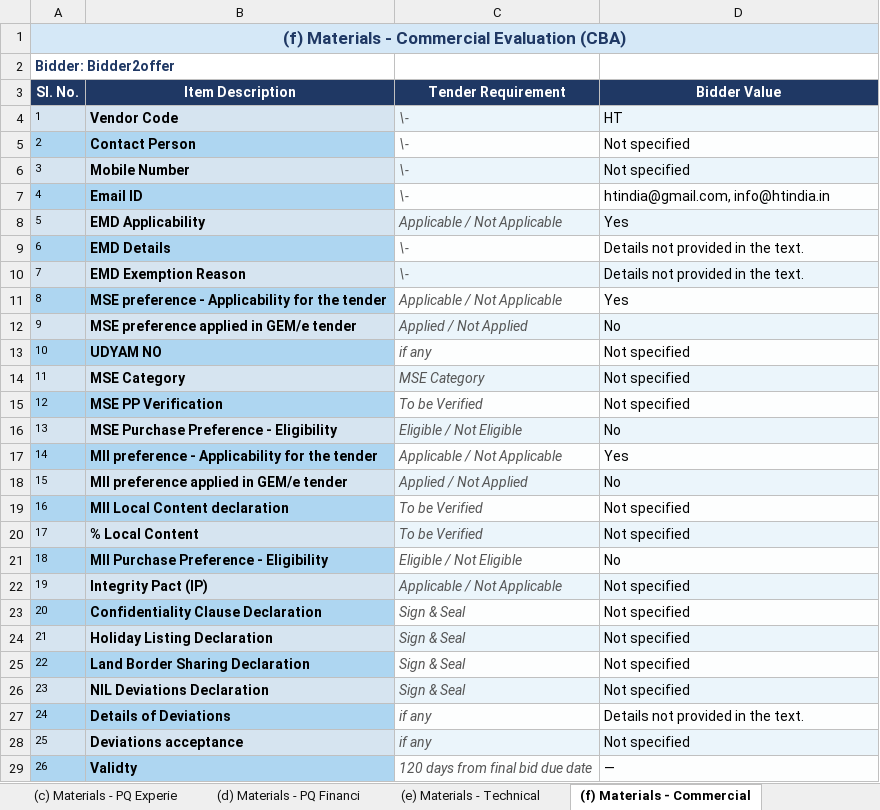
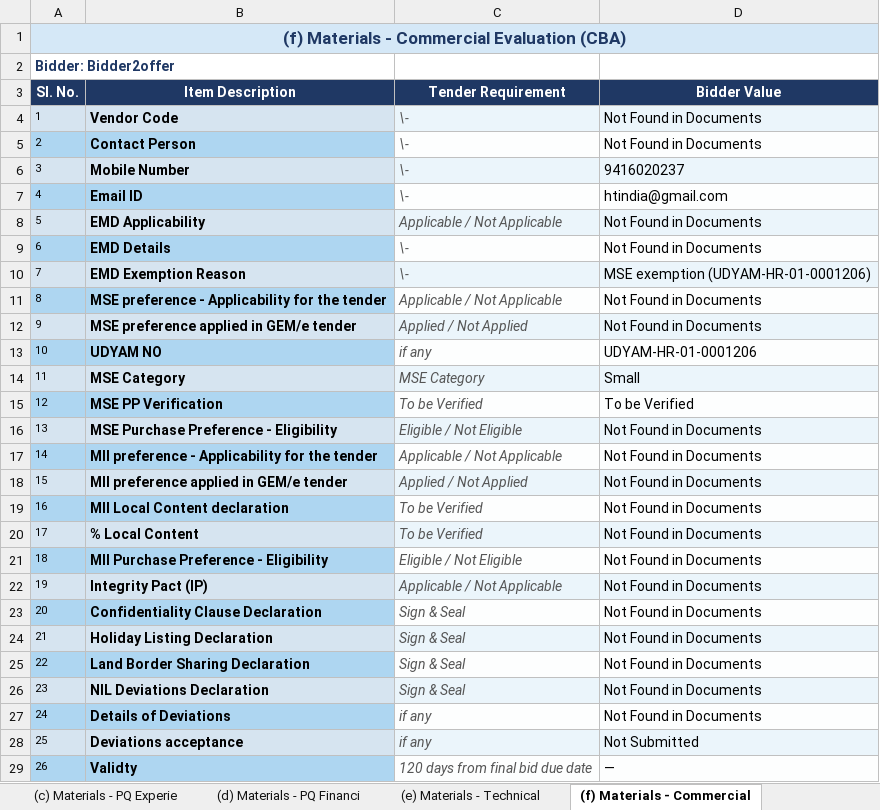
Before and after one commit to Pradeep20056/Ragbased-chat--system, an Excel workbook: Bidder2offerevaluation/Bidder2offer_evaluation.xlsx, sheet (f) Materials - Commercial, drawn as a sheet; only a part is shown; values as stored, in another font and other column widths than the file's, no borders; the diff covers the shown part only; the diff names each change by its address in the sheet, - before the commit and + after, or states it on an @@ line.

```diff
--- a/Bidder2offerevaluation/Bidder2offer_evaluation.xlsx (sheet (f) Materials - Commercial)
+++ b/Bidder2offerevaluation/Bidder2offer_evaluation.xlsx (sheet (f) Materials - Commercial)
-D4 (Bidder Value): HT
+D4 (Bidder Value): Not Found in Documents
-D5 (Bidder Value): Not specified
+D5 (Bidder Value): Not Found in Documents
-D6 (Bidder Value): Not specified
+D6 (Bidder Value): 9416020237
-D7 (Bidder Value): htindia@gmail.com, info@htindia.in
+D7 (Bidder Value): htindia@gmail.com
-D8 (Bidder Value): Yes
+D8 (Bidder Value): Not Found in Documents
-D9 (Bidder Value): Details not provided in the text.
+D9 (Bidder Value): Not Found in Documents
-D10 (Bidder Value): Details not provided in the text.
+D10 (Bidder Value): MSE exemption (UDYAM-HR-01-0001206)
-D11 (Bidder Value): Yes
+D11 (Bidder Value): Not Found in Documents
-D12 (Bidder Value): No
+D12 (Bidder Value): Not Found in Documents
-D13 (Bidder Value): Not specified
+D13 (Bidder Value): UDYAM-HR-01-0001206
-D14 (Bidder Value): Not specified
+D14 (Bidder Value): Small
-D15 (Bidder Value): Not specified
+D15 (Bidder Value): To be Verified
-D16 (Bidder Value): No
+D16 (Bidder Value): Not Found in Documents
-D17 (Bidder Value): Yes
+D17 (Bidder Value): Not Found in Documents
-D18 (Bidder Value): No
+D18 (Bidder Value): Not Found in Documents
-D19:D20 (Bidder Value): Not specified
+D19:D20 (Bidder Value): Not Found in Documents
-D21 (Bidder Value): No
+D21 (Bidder Value): Not Found in Documents
-D22:D26 (Bidder Value): Not specified
+D22:D26 (Bidder Value): Not Found in Documents
-D27 (Bidder Value): Details not provided in the text.
+D27 (Bidder Value): Not Found in Documents
-D28 (Bidder Value): Not specified
+D28 (Bidder Value): Not Submitted
```
Also changed, not shown: 35 edited cells elsewhere in this sheet, sheet (b) PQC Fin. & Commercial, sheet (a) PQC Exp. & Technical E, sheet (c) Materials - PQ Experie, sheet (d) Materials - PQ Financi, sheet (e) Materials - Technical, 29 other files.
